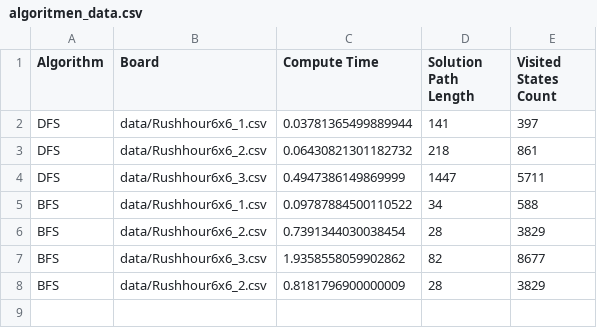
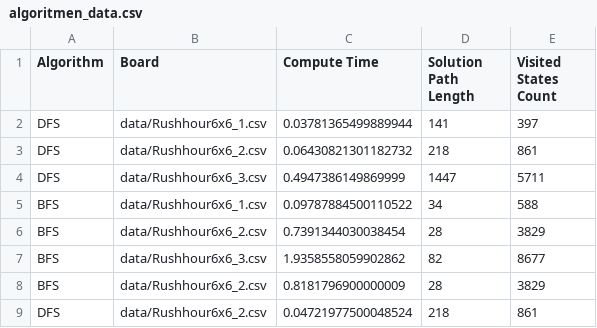
Before and after one commit to 20928Tijmen/TTJ, a CSV file: RushHour/data/algoritmen_data.csv, drawn as a sheet; the diff names each change by its address in the sheet, - before the commit and + after, or states it on an @@ line.

```diff
--- a/RushHour/data/algoritmen_data.csv
+++ b/RushHour/data/algoritmen_data.csv
+row 9: DFS | data/Rushhour6x6_2.csv | 0.04721977500048524 | 218 | 861
```
Also changed, not shown: 2 other files.
